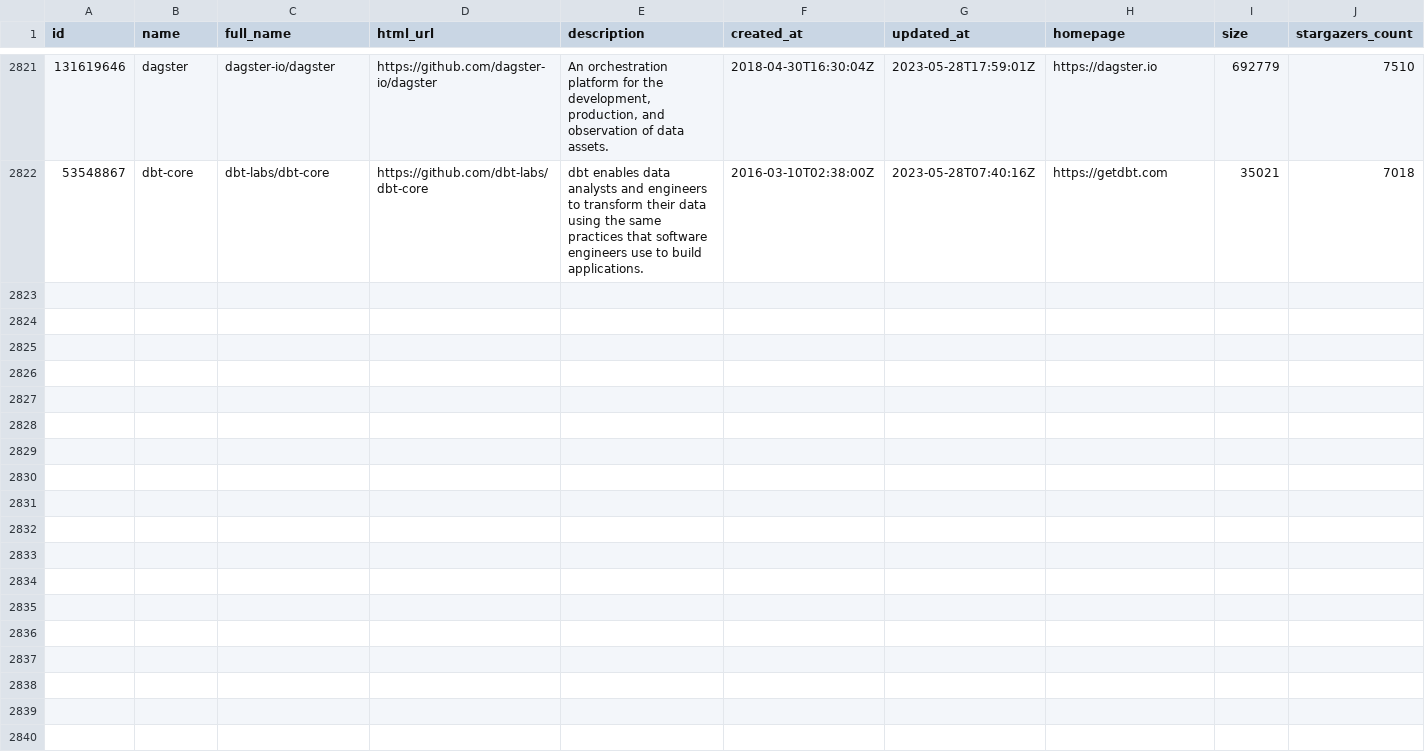
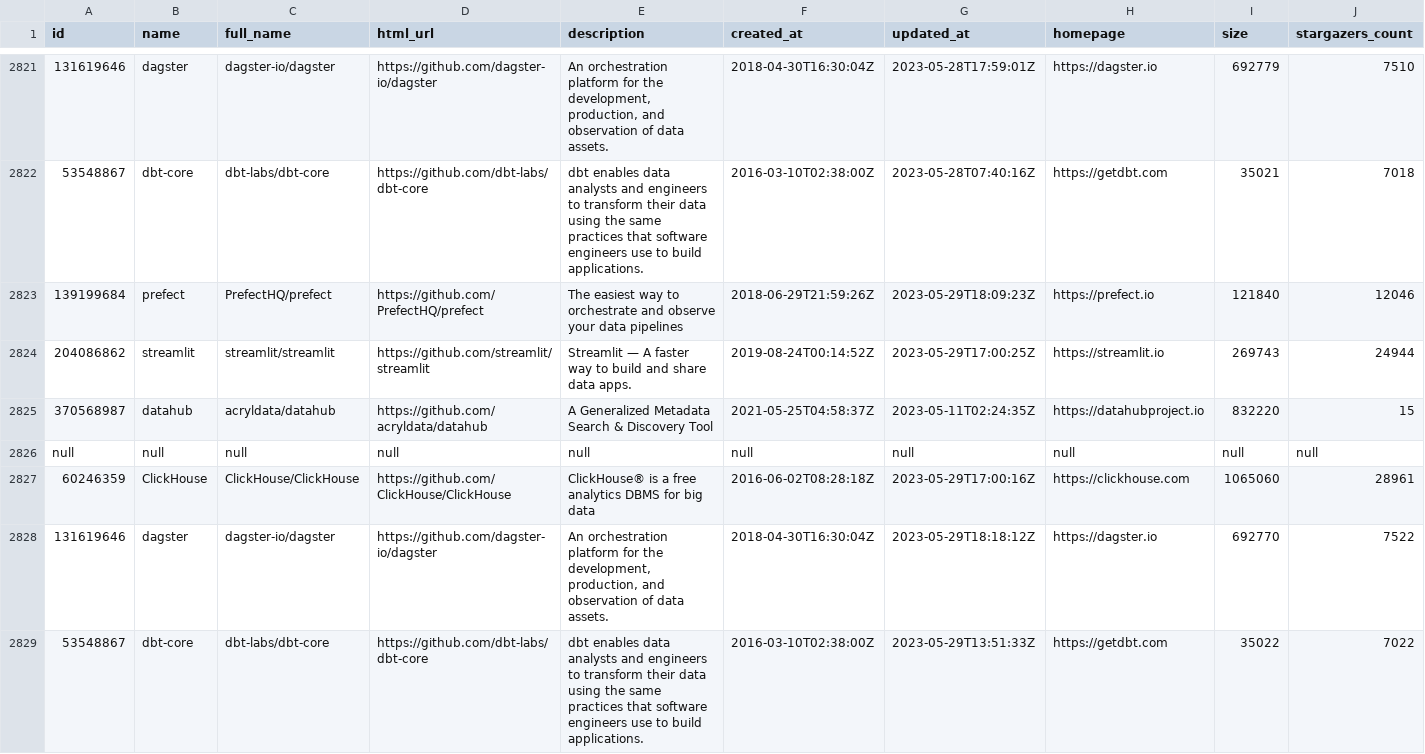
Before and after one commit to soobrosa/slurp, a CSV file: outputs/paparazzi.csv, drawn as a sheet; only a part is shown, gaps mark what is left out; rows hold the shown columns only; the diff names each change by its address in the sheet, - before the commit and + after, or states it on an @@ line.

```diff
--- a/outputs/paparazzi.csv
+++ b/outputs/paparazzi.csv
+row 2823: 139199684 | prefect | PrefectHQ/prefect | https://github.com/PrefectHQ/prefect | The easiest way to orchestrate and observe your data pipelines | 2018-06-29T21:59:26Z | 2023-05-29T18:09:23Z | https://prefect.io | 121840 | 12046
+row 2824: 204086862 | streamlit | streamlit/streamlit | https://github.com/streamlit/streamlit | Streamlit — A faster way to build and share data apps. | 2019-08-24T00:14:52Z | 2023-05-29T17:00:25Z | https://streamlit.io | 269743 | 24944
+row 2825: 370568987 | datahub | acryldata/datahub | https://github.com/acryldata/datahub | A Generalized Metadata Search & Discovery Tool | 2021-05-25T04:58:37Z | 2023-05-11T02:24:35Z | https://datahubproject.io | 832220 | 15
+row 2826: null | null | null | null | null | null | null | null | null | null
+row 2827: 60246359 | ClickHouse | ClickHouse/ClickHouse | https://github.com/ClickHouse/ClickHouse | ClickHouse® is a free analytics DBMS for big data | 2016-06-02T08:28:18Z | 2023-05-29T17:00:16Z | https://clickhouse.com | 1065060 | 28961
+row 2828: 131619646 | dagster | dagster-io/dagster | https://github.com/dagster-io/dagster | An orchestration platform for the development, production, and observation of data assets. | 2018-04-30T16:30:04Z | 2023-05-29T18:18:12Z | https://dagster.io | 692770 | 7522
+row 2829: 53548867 | dbt-core | dbt-labs/dbt-core | https://github.com/dbt-labs/dbt-core | dbt enables data analysts and engineers to transform their data using the same practices that software engineers use to build applications. | 2016-03-10T02:38:00Z | 2023-05-29T13:51:33Z | https://getdbt.com | 35022 | 7022
```
Also changed, not shown: temp/ClickHouse.csv, temp/dagster.csv, 12 other files.
